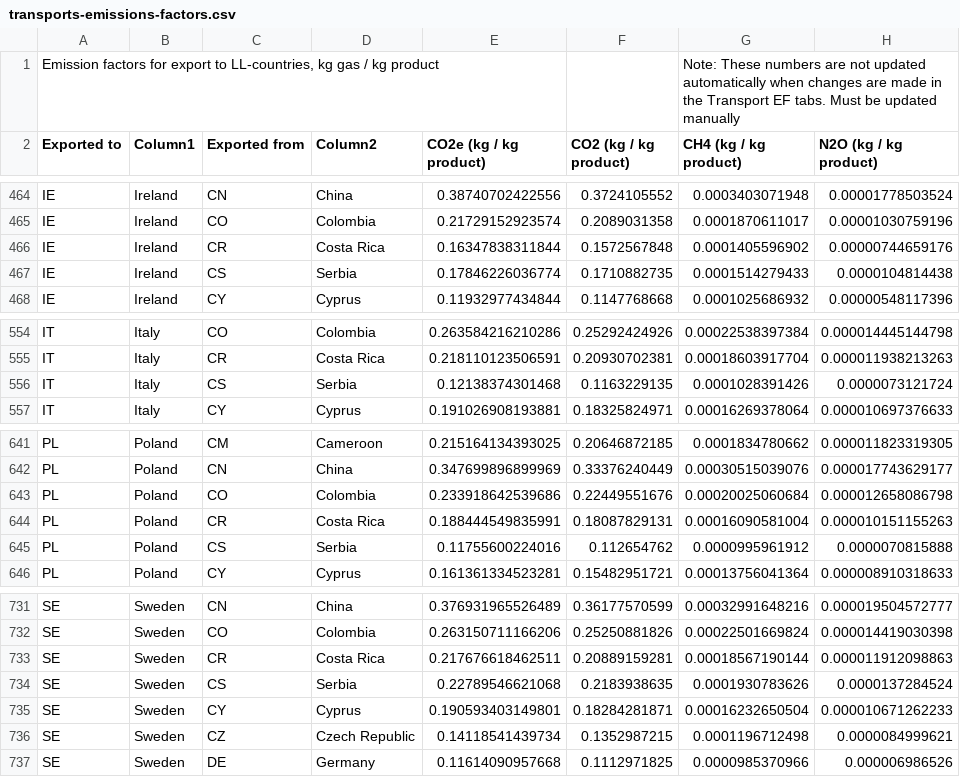
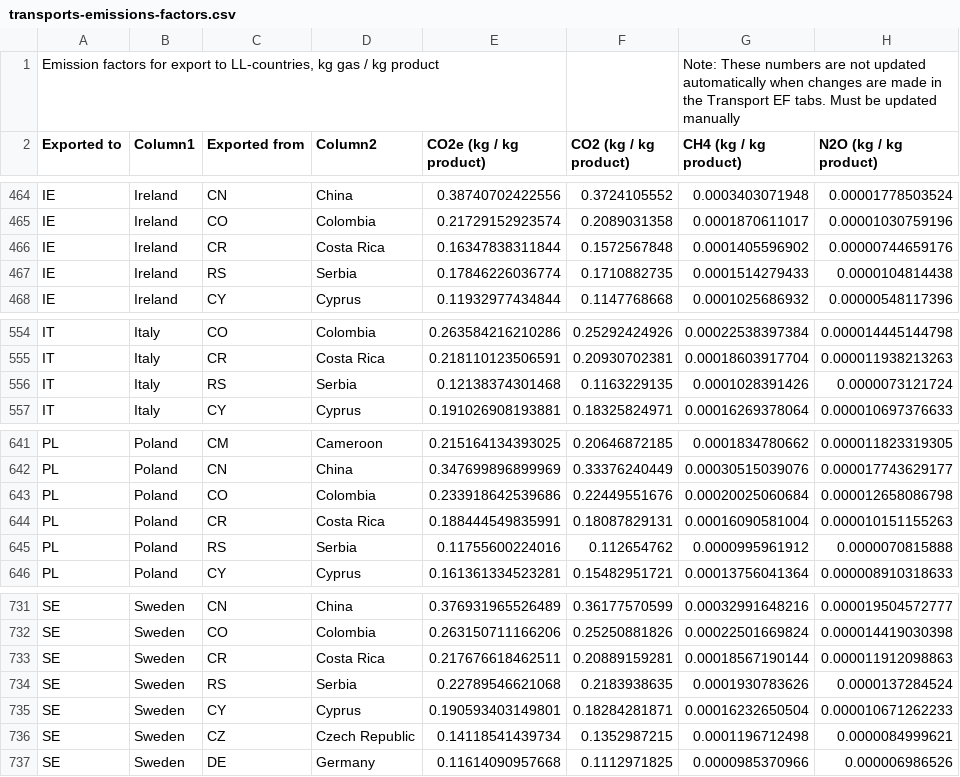
Before and after one commit to SLU-foodsystems/safad, a CSV file: data-preprocessing/transport-emissions-factors/transports-emissions-factors.csv, drawn as a sheet; only a part is shown, gaps mark what is left out; the diff covers the shown part only.

```diff
--- a/data-preprocessing/transport-emissions-factors/transports-emissions-factors.csv
+++ b/data-preprocessing/transport-emissions-factors/transports-emissions-factors.csv
@@ -466,3 +466,3 @@
 "IE","Ireland","CR","Costa Rica",0.16347838311844,0.1572567848,0.0001405596902,0.00000744659176
-"IE","Ireland","CS","Serbia",0.17846226036774,0.1710882735,0.0001514279433,0.0000104814438
+"IE","Ireland","RS","Serbia",0.17846226036774,0.1710882735,0.0001514279433,0.0000104814438
 "IE","Ireland","CY","Cyprus",0.11932977434844,0.1147768668,0.0001025686932,0.00000548117396
@@ -555,3 +555,3 @@
 "IT","Italy","CR","Costa Rica",0.218110123506591,0.20930702381,0.00018603917704,0.000011938213263
-"IT","Italy","CS","Serbia",0.12138374301468,0.1163229135,0.0001028391426,0.0000073121724
+"IT","Italy","RS","Serbia",0.12138374301468,0.1163229135,0.0001028391426,0.0000073121724
 "IT","Italy","CY","Cyprus",0.191026908193881,0.18325824971,0.00016269378064,0.000010697376633
@@ -644,3 +644,3 @@
 "PL","Poland","CR","Costa Rica",0.188444549835991,0.18087829131,0.00016090581004,0.000010151155263
-"PL","Poland","CS","Serbia",0.11755600224016,0.112654762,0.0000995961912,0.0000070815888
+"PL","Poland","RS","Serbia",0.11755600224016,0.112654762,0.0000995961912,0.0000070815888
 "PL","Poland","CY","Cyprus",0.161361334523281,0.15482951721,0.00013756041364,0.000008910318633
@@ -733,3 +733,3 @@
 "SE","Sweden","CR","Costa Rica",0.217676618462511,0.20889159281,0.00018567190144,0.000011912098863
-"SE","Sweden","CS","Serbia",0.22789546621068,0.2183938635,0.0001930783626,0.0000137284524
+"SE","Sweden","RS","Serbia",0.22789546621068,0.2183938635,0.0001930783626,0.0000137284524
 "SE","Sweden","CY","Cyprus",0.190593403149801,0.18284281871,0.00016232650504,0.000010671262233
```
Also changed, not shown: 5 edited cells elsewhere in this file, 13 other files.
